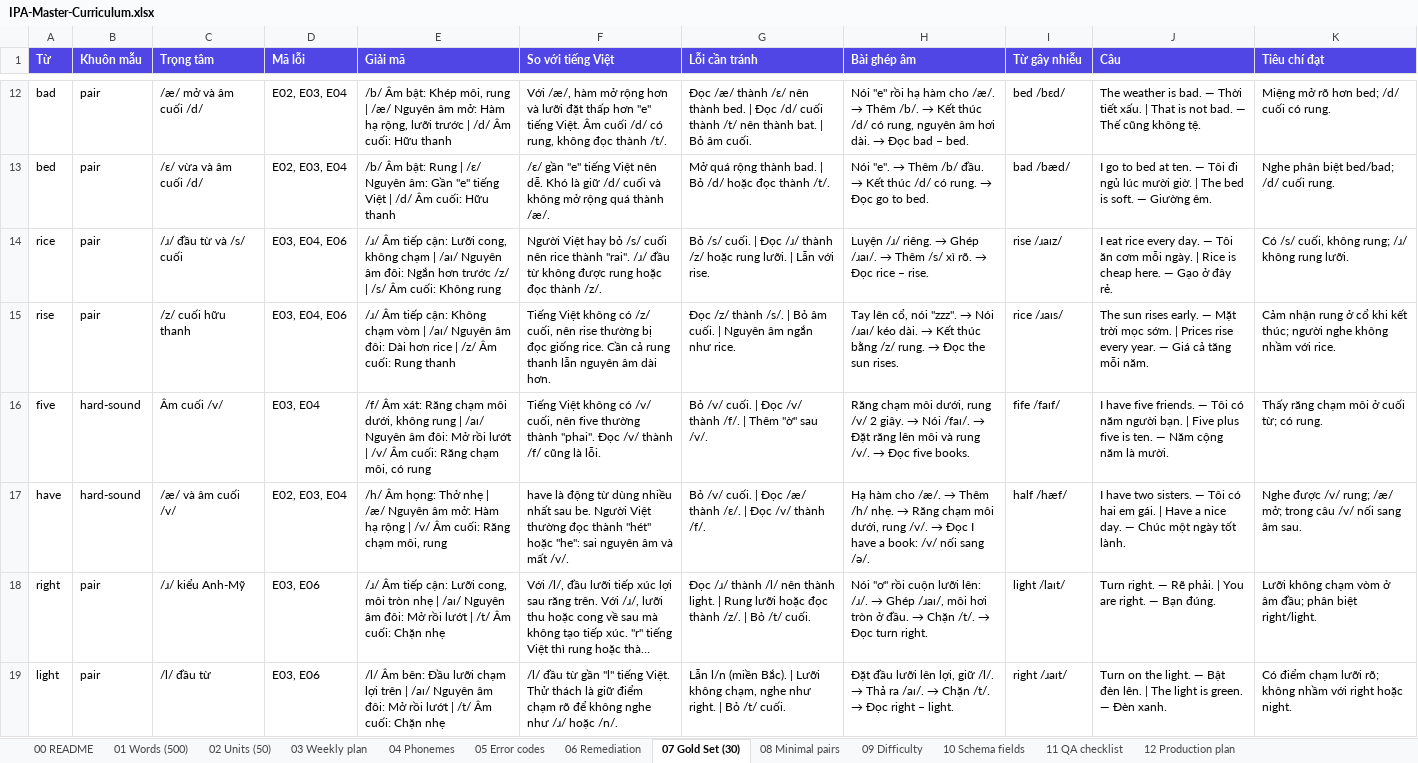
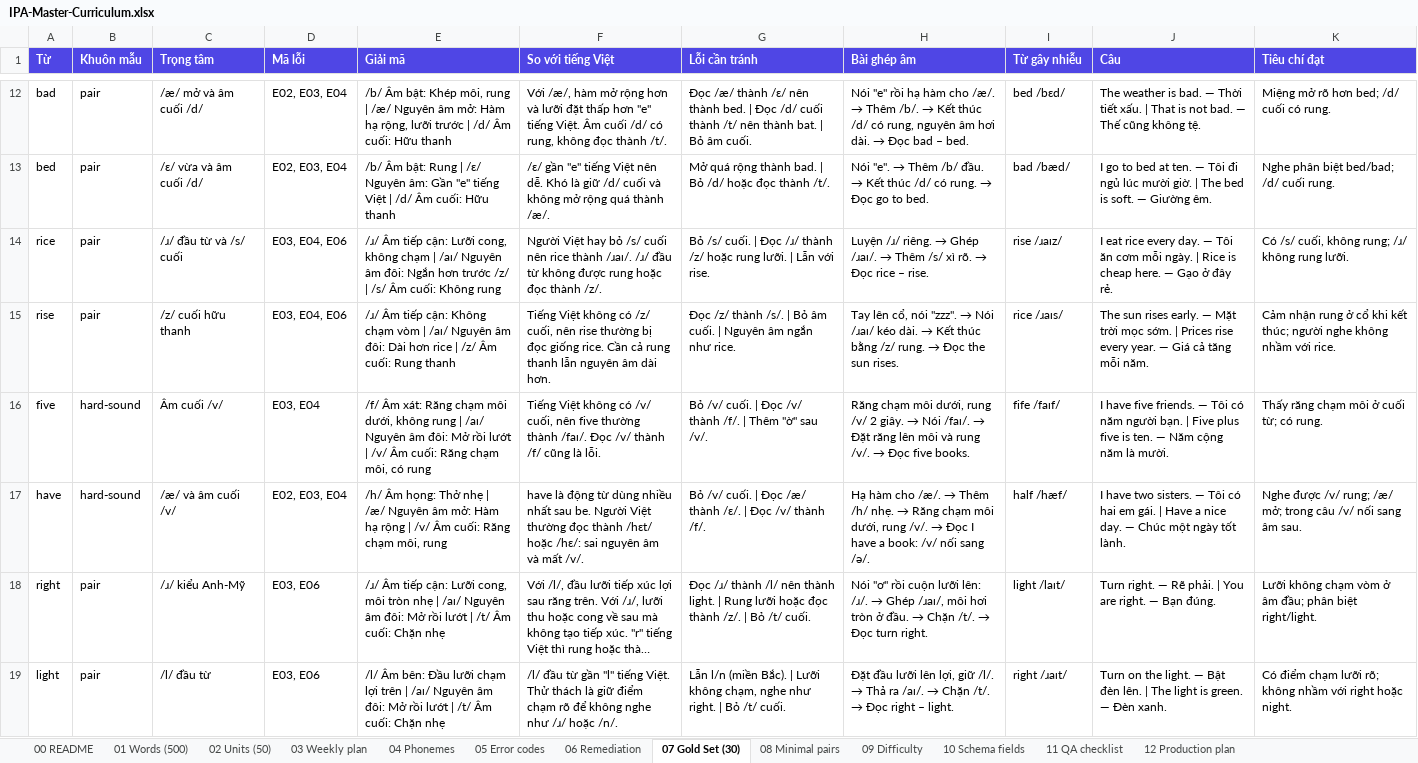
Before and after one commit to tanton1/ipa-master, an Excel workbook: docs/IPA-Master-Curriculum.xlsx, sheet 07 Gold Set (30), drawn as a sheet; only a part is shown, gaps mark what is left out; long unchanged cells end in …; values as stored, in another font and other column widths than the file's, no borders; the diff covers the shown part only; the diff names each change by its address in the sheet, - before the commit and + after, or states it on an @@ line.

```diff
--- a/docs/IPA-Master-Curriculum.xlsx (sheet 07 Gold Set (30))
+++ b/docs/IPA-Master-Curriculum.xlsx (sheet 07 Gold Set (30))
-F14 (So với tiếng Việt): …rice thành "rai". /ɹ/ đầu…
+F14 (So với tiếng Việt): …rice thành /ɹaɪ/. /ɹ/ đầu…
-F16 (So với tiếng Việt): …thường thành "phai". Đọc /v/…
+F16 (So với tiếng Việt): …thường thành /faɪ/. Đọc /v/…
-F17 (So với tiếng Việt): …đọc thành "hét" hoặc "he": sai nguyên…
+F17 (So với tiếng Việt): …đọc thành /hɛt/ hoặc /hɛ/: sai nguyên…
```
Also changed, not shown: 10 edited cells elsewhere in this sheet, sheet 01 Words (500), sheet 02 Units (50), sheet 03 Weekly plan, sheet 05 Error codes, 33 other files.
